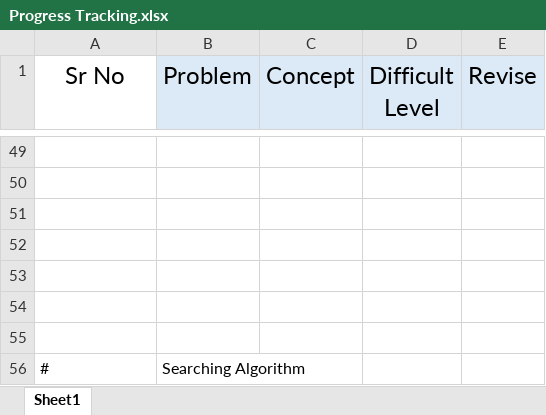
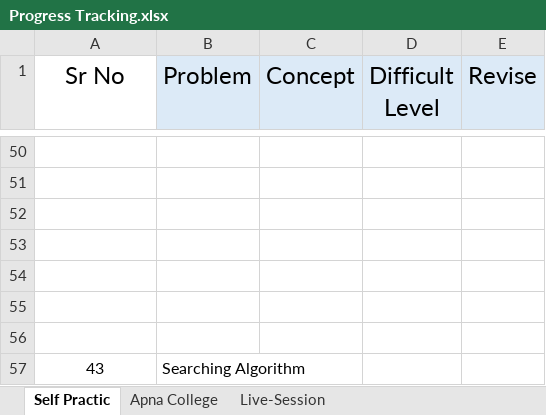
Before and after one commit to abhishek8414/DSA-JAVA, an Excel workbook: Progress Tracking.xlsx, sheet Self Practic, drawn as a sheet; only a part is shown, gaps mark what is left out; values as stored, in another font and other column widths than the file's, no borders; addresses are those after the commit; the diff covers the shown part only; the diff names each change by its address in the sheet, - before the commit and + after, or states it on an @@ line.

```diff
--- a/Progress Tracking.xlsx (sheet Self Practic)
+++ b/Progress Tracking.xlsx (sheet Self Practic)
-sheet tab: Sheet1
+sheet tab: Self Practic
+sheet tab: Apna College
+sheet tab: Live-Session
-A57 (Sr No): #
+A57 (Sr No): 43
-A57 alignment: left
+A57 alignment: center
```
Also changed, not shown: 17 added rows, 16 removed rows, 19 edited cells and cell formats elsewhere in this sheet, formulas that keep their value, 6 other files.
